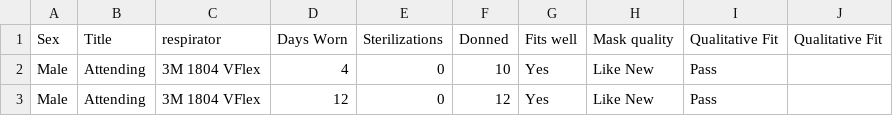
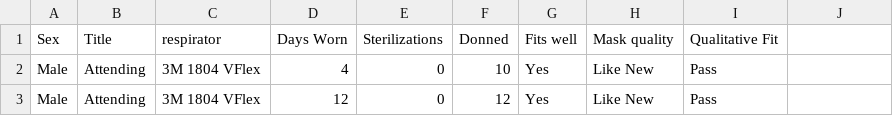
Before and after one commit to cryanking/n95_refit, a CSV file: Final Pilot Data.csv, drawn as a sheet; only a part is shown; the diff names each change by its address in the sheet, - before the commit and + after, or states it on an @@ line.

```diff
--- a/Final Pilot Data.csv
+++ b/Final Pilot Data.csv
-J1: Qualitative Fit
+J1: (empty)
```
Also changed, not shown: 2 other files.
